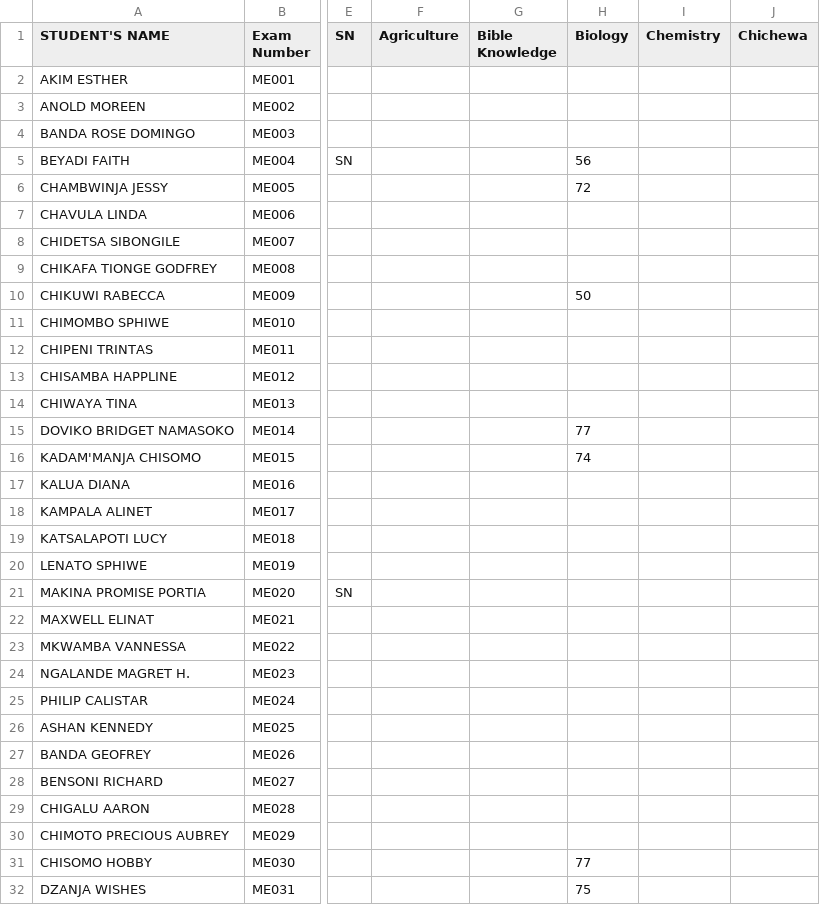
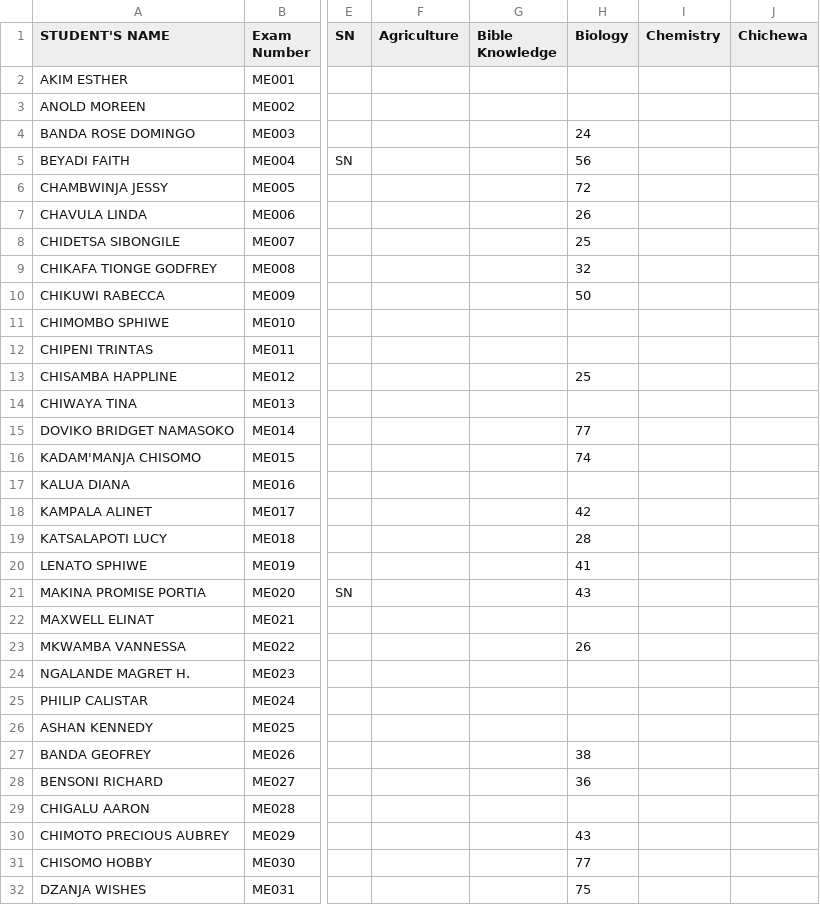
Before and after one commit to enitac/n, a CSV file: form3.csv, drawn as a sheet; only a part is shown, gaps mark what is left out; the diff covers the shown part only; the diff names each change by its address in the sheet, - before the commit and + after, or states it on an @@ line.

Commit message:
Update: form3 - Biology (8/5/2026, 1:27:43 PM)

```diff
--- a/form3.csv
+++ b/form3.csv
-H4 (Biology): (empty)
+H4 (Biology): 24
-H7 (Biology): (empty)
+H7 (Biology): 26
-H8 (Biology): (empty)
+H8 (Biology): 25
-H9 (Biology): (empty)
+H9 (Biology): 32
-H13 (Biology): (empty)
+H13 (Biology): 25
-H18 (Biology): (empty)
+H18 (Biology): 42
-H19 (Biology): (empty)
+H19 (Biology): 28
-H20 (Biology): (empty)
+H20 (Biology): 41
-H21 (Biology): (empty)
+H21 (Biology): 43
-H23 (Biology): (empty)
+H23 (Biology): 26
-H27 (Biology): (empty)
+H27 (Biology): 38
-H28 (Biology): (empty)
+H28 (Biology): 36
-H30 (Biology): (empty)
+H30 (Biology): 43
```
Also changed, not shown: 48 edited cells elsewhere in this file.
